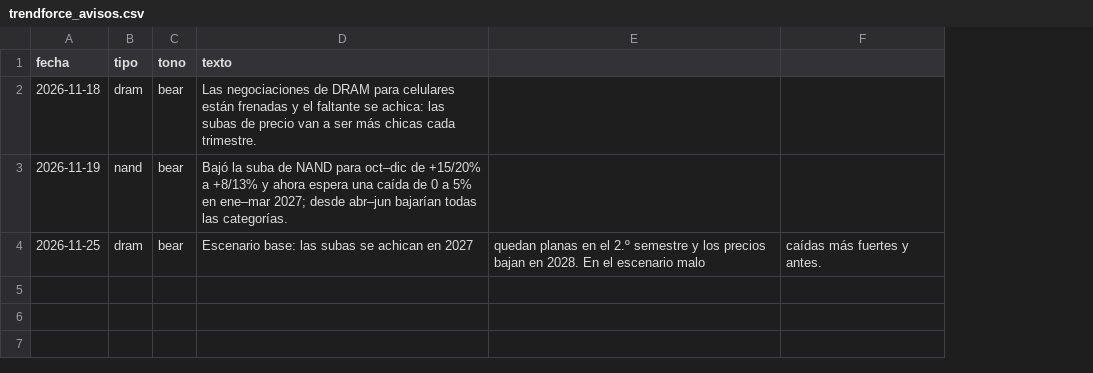
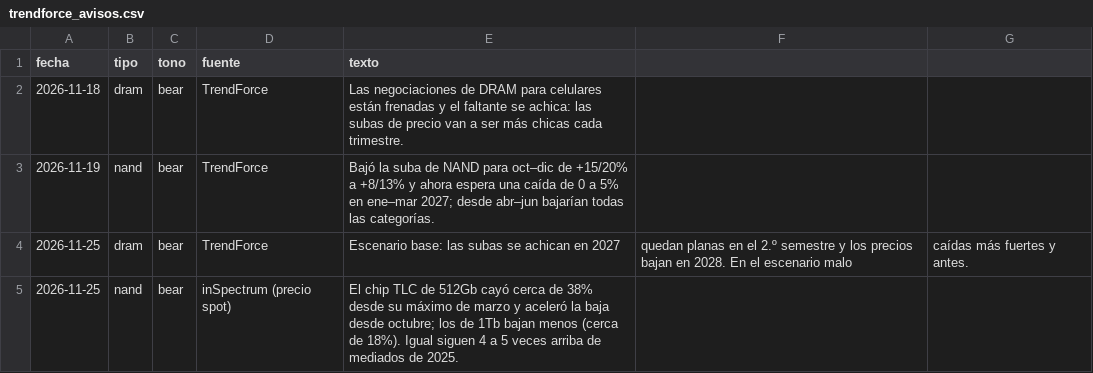
Before and after one commit to Mark01ar/RV, a CSV file: data/trendforce_avisos.csv, drawn as a sheet; the diff names each change by its address in the sheet, - before the commit and + after, or states it on an @@ line.

```diff
--- a/data/trendforce_avisos.csv
+++ b/data/trendforce_avisos.csv
+column D (fuente), rows 2-4: all TrendForce
+row 5: 2026-11-25 | nand | bear | inSpectrum (precio spot) | El chip TLC de 512Gb cayó cerca de 38% desde su máximo de marzo y aceleró la baja desde octubre; los de 1Tb bajan menos (cerca de 18%). Igual siguen 4 a 5 veces arriba de mediados de 2025.
```
Also changed, not shown: 1 other file.
